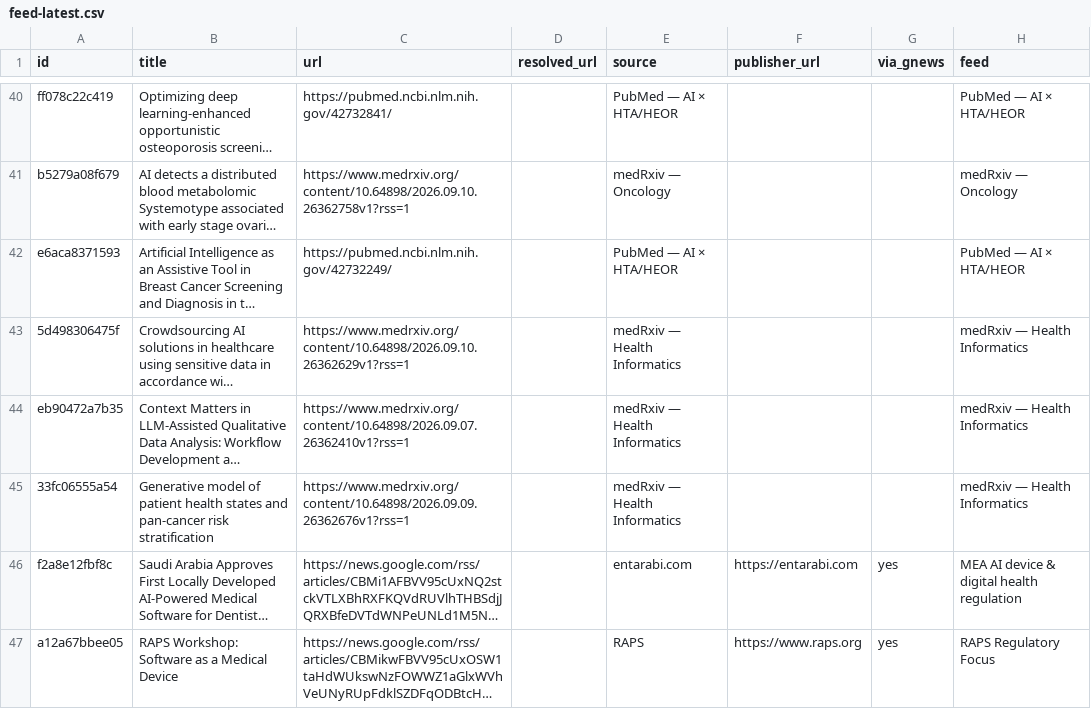
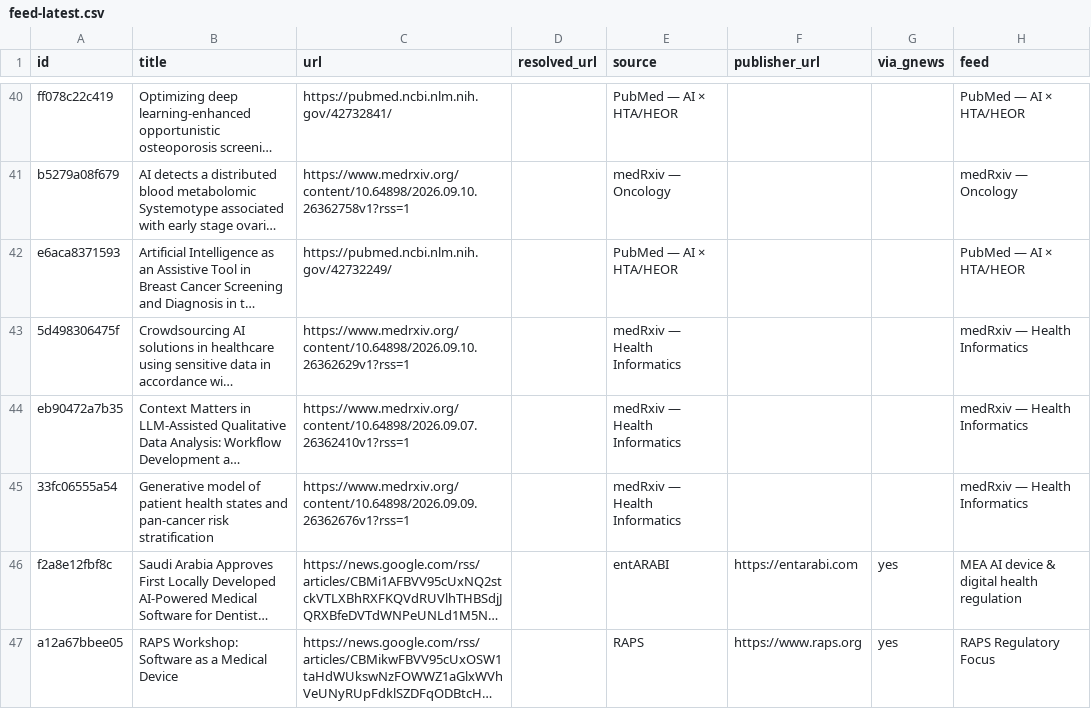
Before and after one commit to asarmah123/ai-health-evidence-monitor, a CSV file: docs/data/feed-latest.csv, drawn as a sheet; only a part is shown, gaps mark what is left out; long unchanged cells end in …; the diff covers the shown part only; the diff names each change by its address in the sheet, - before the commit and + after, or states it on an @@ line.

Commit message:
feed: 2026-09-14

```diff
--- a/docs/data/feed-latest.csv
+++ b/docs/data/feed-latest.csv
-E46 (source): entarabi.com
+E46 (source): entARABI
```
Also changed, not shown: 1 added row and 3 edited cells elsewhere in this file, 24 other files.
